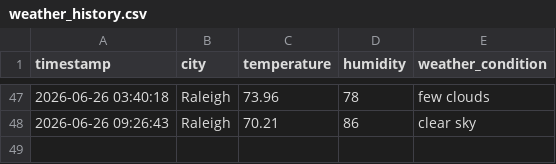
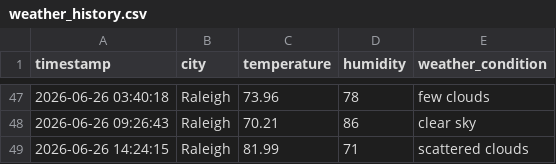
Before and after one commit to pwaltonbrown/Info-Pipeline-App, a CSV file: weather_history.csv, drawn as a sheet; only a part is shown, gaps mark what is left out; the diff names each change by its address in the sheet, - before the commit and + after, or states it on an @@ line.

```diff
--- a/weather_history.csv
+++ b/weather_history.csv
+row 49: 2026-06-26 14:24:15 | Raleigh | 81.99 | 71 | scattered clouds
```
